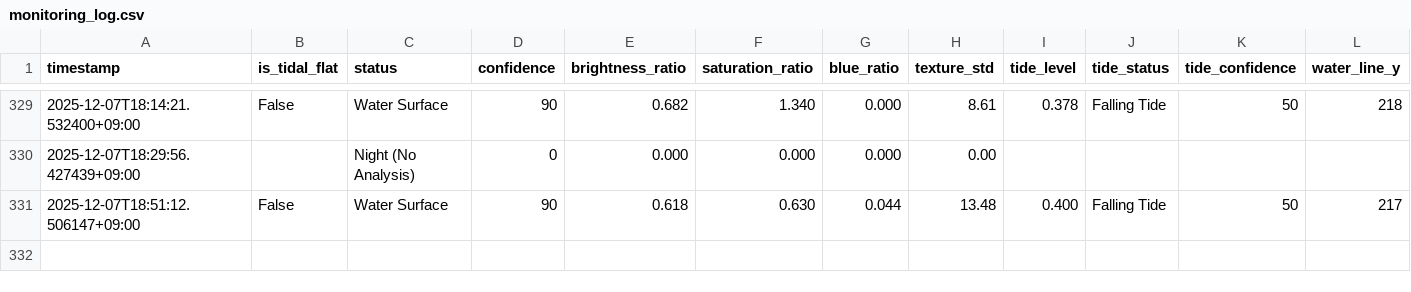
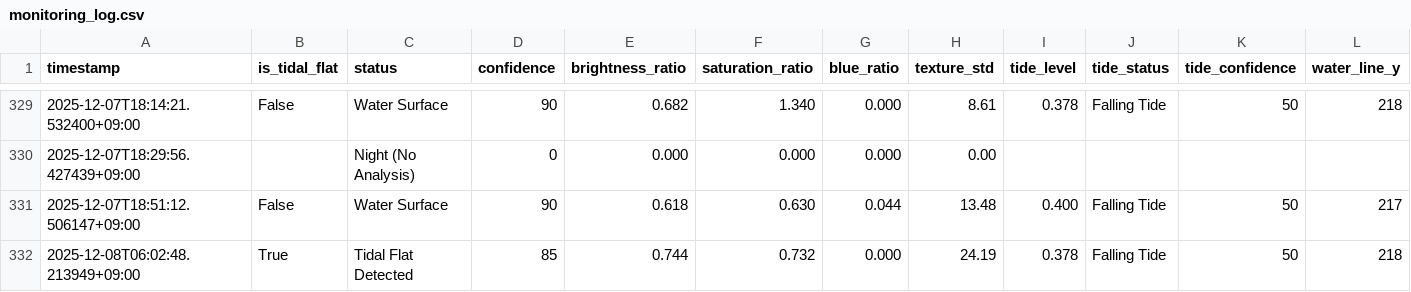
Before and after one commit to kitsukisaiseikyo-byte/nayako-higata, a CSV file: results/monitoring_log.csv, drawn as a sheet; only a part is shown, gaps mark what is left out; rows hold the shown columns only; the diff names each change by its address in the sheet, - before the commit and + after, or states it on an @@ line.

```diff
--- a/results/monitoring_log.csv
+++ b/results/monitoring_log.csv
+row 332: 2025-12-08T06:02:48.213949+09:00 | True | Tidal Flat Detected | 85 | 0.744 | 0.732 | 0.000 | 24.19 | 0.378 | Falling Tide | 50 | 218
```
Also changed, not shown: 3 other files.
